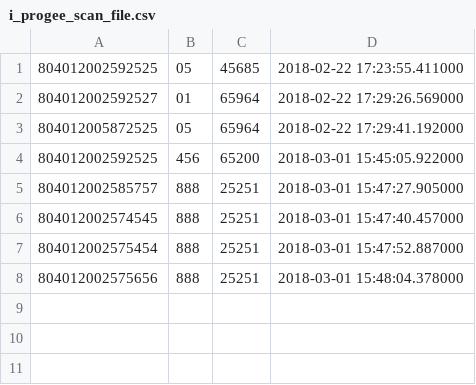
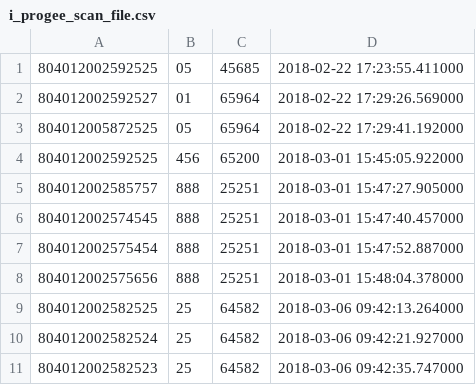
Before and after one commit to Knecht87/Shipm_scan_move_27, a CSV file: i_progee_scan_file.csv, drawn as a sheet; the diff names each change by its address in the sheet, - before the commit and + after, or states it on an @@ line.

```diff
--- a/i_progee_scan_file.csv
+++ b/i_progee_scan_file.csv
+row 9: 804012002582525 | 25 | 64582 | 2018-03-06 09:42:13.264000
+row 10: 804012002582524 | 25 | 64582 | 2018-03-06 09:42:21.927000
+row 11: 804012002582523 | 25 | 64582 | 2018-03-06 09:42:35.747000
```
Also changed, not shown: 1 other file.
